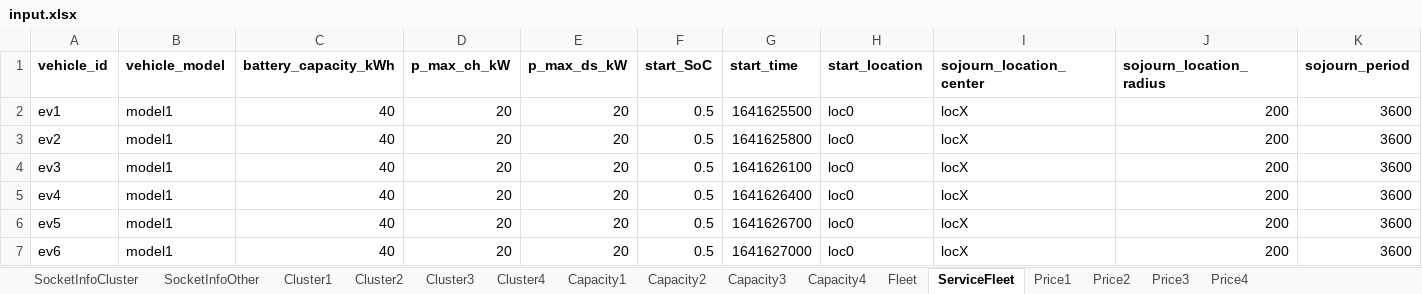
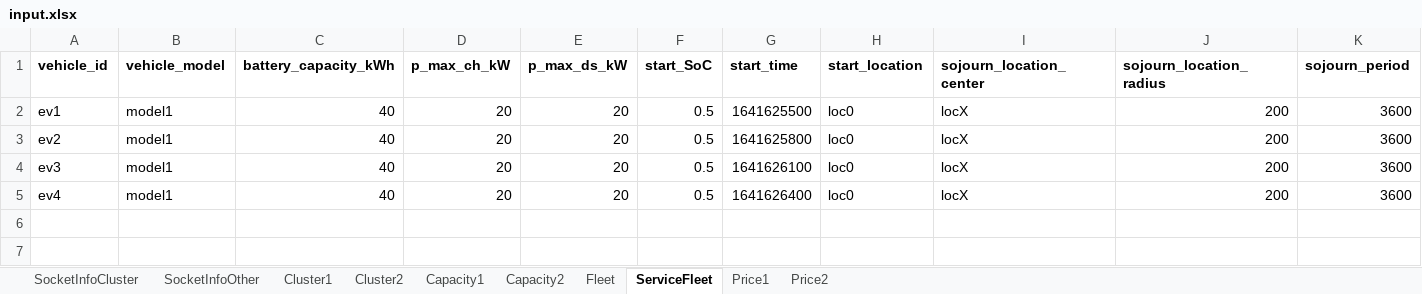
Before and after one commit to erdemgumrukcu/evrich, an Excel workbook: external/event_manager/data_handling/input.xlsx, sheet ServiceFleet, drawn as a sheet; only a part is shown; values as stored, in another font and other column widths than the file's, no borders; rows hold the shown columns only; the diff names each change by its address in the sheet, - before the commit and + after, or states it on an @@ line.

```diff
--- a/external/event_manager/data_handling/input.xlsx (sheet ServiceFleet)
+++ b/external/event_manager/data_handling/input.xlsx (sheet ServiceFleet)
-sheet tab: Cluster3
-sheet tab: Cluster4
-sheet tab: Capacity3
-sheet tab: Capacity4
-sheet tab: Price3
-sheet tab: Price4
-row 6: ev5 | model1 | 40 | 20 | 20 | 0.5 | 1641626700 | loc0 | locX | 200 | 3600
-row 7: ev6 | model1 | 40 | 20 | 20 | 0.5 | 1641627000 | loc0 | locX | 200 | 3600
```
Also changed, not shown: sheet SocketInfoCluster, external/utils/input.xlsx, sogno/utils/input.xlsx, 9 other files.
